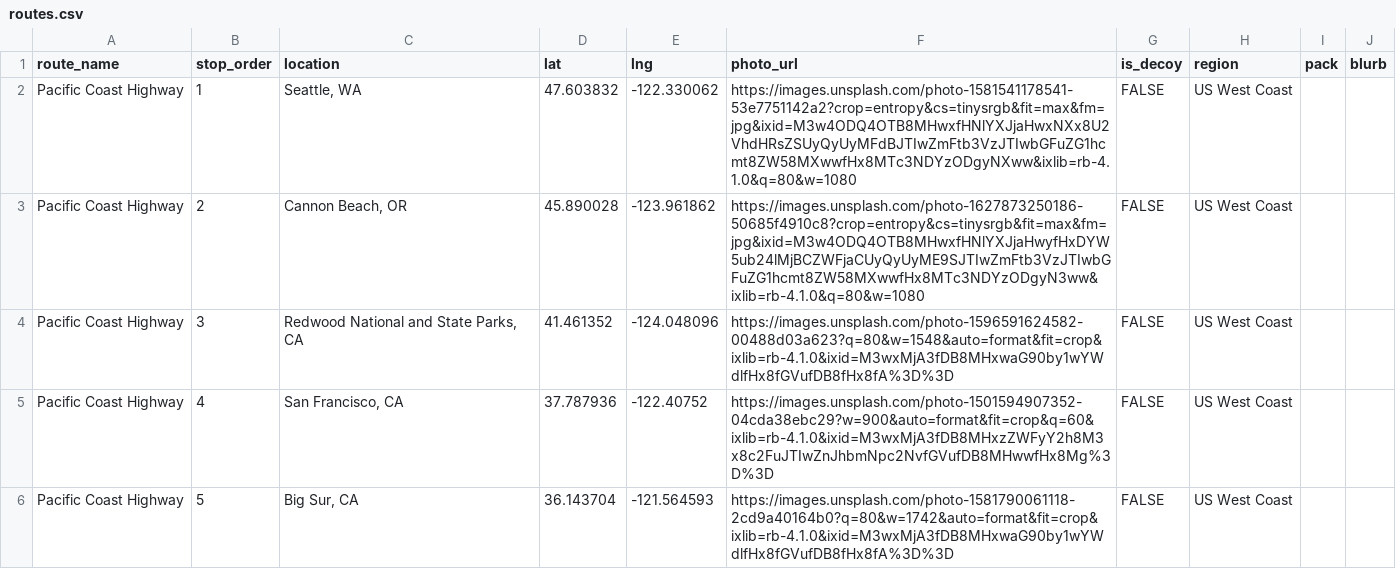
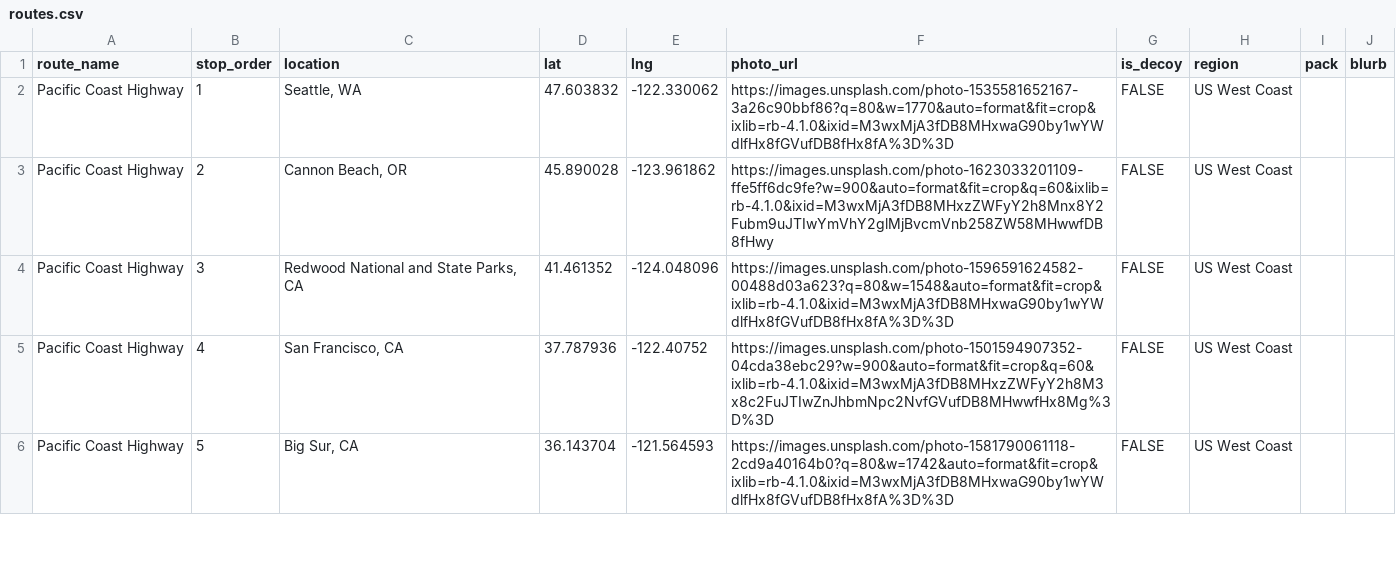
Before and after one commit to flatherskate-png/playroamer, a CSV file: backend/data/routes.csv, drawn as a sheet; only a part is shown.

Commit message:
data: add new photos

```diff
--- a/backend/data/routes.csv
+++ b/backend/data/routes.csv
@@ -1,4 +1,4 @@
 route_name,stop_order,location,lat,lng,photo_url,is_decoy,region,pack,blurb
-Pacific Coast Highway,1,"Seattle, WA",47.603832,-122.330062,https://images.unsplash.com/photo-1581541178541-53e7751142a2?crop=entropy&cs=tinysrgb&fit=max&fm=jpg&ixid=M3w4ODQ4OTB8MHwxfHNlYXJjaHwxNXx8U2VhdHRsZSUyQyUyMFdBJTIwZmFtb3VzJTIwbGFuZG1hcmt8ZW58MXwwfHx8MTc3NDYzODgyNXww&ixlib=rb-4.1.0&q=80&w=1080,FALSE,US West Coast,,
-Pacific Coast Highway,2,"Cannon Beach, OR",45.890028,-123.961862,https://images.unsplash.com/photo-1627873250186-50685f4910c8?crop=entropy&cs=tinysrgb&fit=max&fm=jpg&ixid=M3w4ODQ4OTB8MHwxfHNlYXJjaHwyfHxDYW5ub24lMjBCZWFjaCUyQyUyME9SJTIwZmFtb3VzJTIwbGFuZG1hcmt8ZW58MXwwfHx8MTc3NDYzODgyN3ww&ixlib=rb-4.1.0&q=80&w=1080,FALSE,US West Coast,,
+Pacific Coast Highway,1,"Seattle, WA",47.603832,-122.330062,https://images.unsplash.com/photo-1535581652167-3a26c90bbf86?q=80&w=1770&auto=format&fit=crop&ixlib=rb-4.1.0&ixid=M3wxMjA3fDB8MHxwaG90by1wYWdlfHx8fGVufDB8fHx8fA%3D%3D,FALSE,US West Coast,,
+Pacific Coast Highway,2,"Cannon Beach, OR",45.890028,-123.961862,https://images.unsplash.com/photo-1623033201109-ffe5ff6dc9fe?w=900&auto=format&fit=crop&q=60&ixlib=rb-4.1.0&ixid=M3wxMjA3fDB8MHxzZWFyY2h8Mnx8Y2Fubm9uJTIwYmVhY2glMjBvcmVnb258ZW58MHwwfDB8fHwy,FALSE,US West Coast,,
 Pacific Coast Highway,3,"Redwood National and State Parks, CA",41.461352,-124.048096,https://images.unsplash.com/photo-1596591624582-00488d03a623?q=80&w=1548&auto=format&fit=crop&ixlib=rb-4.1.0&ixid=M3wxMjA3fDB8MHxwaG90by1wYWdlfHx8fGVufDB8fHx8fA%3D%3D,FALSE,US West Coast,,
```
